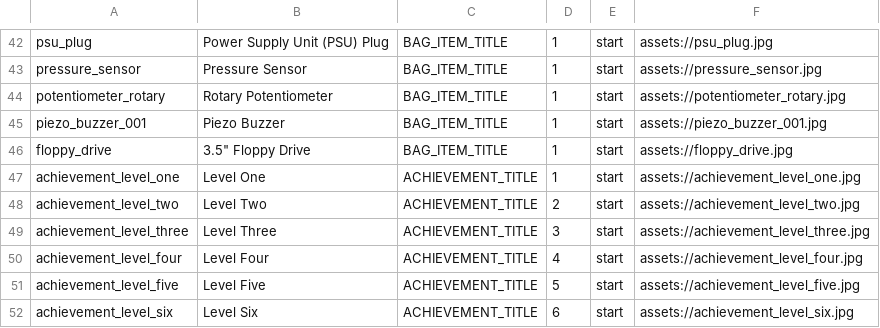
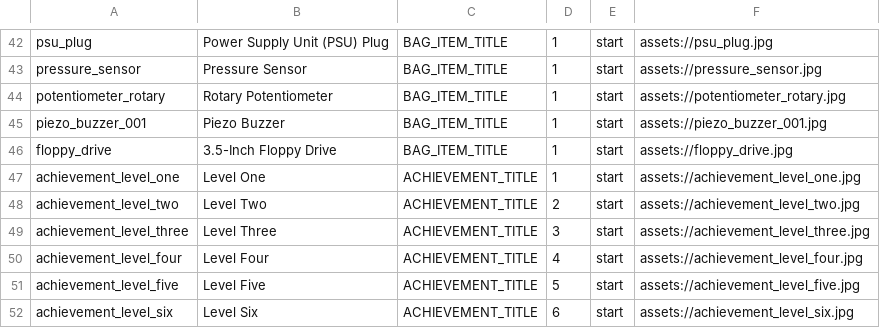
Before and after one commit to edwerner/TextBasedAndroidGame1, a CSV file: res/raw/game_title_copy.csv, drawn as a sheet; only a part is shown, gaps mark what is left out.

```diff
--- a/res/raw/game_title_copy.csv
+++ b/res/raw/game_title_copy.csv
@@ -45,3 +45,3 @@ potentiometer_rotary,Rotary Potentiometer,BAG_ITEM_TITLE,1,start,assets://potent
 piezo_buzzer_001,Piezo Buzzer,BAG_ITEM_TITLE,1,start,assets://piezo_buzzer_001.jpg
-floppy_drive,"3.5"" Floppy Drive",BAG_ITEM_TITLE,1,start,assets://floppy_drive.jpg
+floppy_drive,3.5-Inch Floppy Drive,BAG_ITEM_TITLE,1,start,assets://floppy_drive.jpg
 achievement_level_one,Level One,ACHIEVEMENT_TITLE,1,start,assets://achievement_level_one.jpg
```
Also changed, not shown: res/raw/conclusion_card_copy.csv, res/raw/locations_copy.csv, 11 other files.
